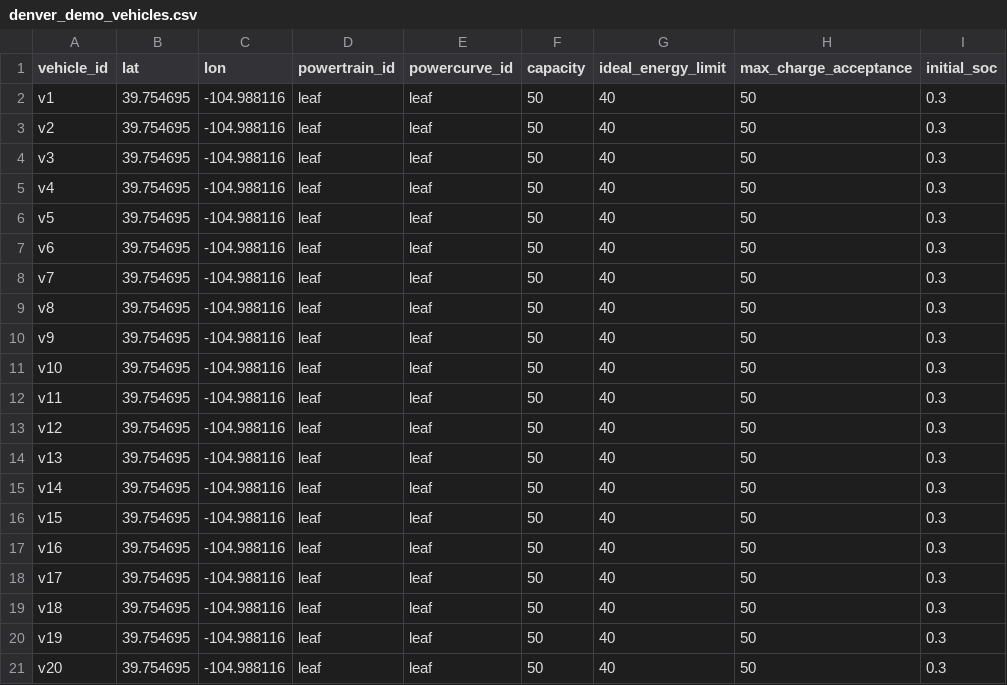
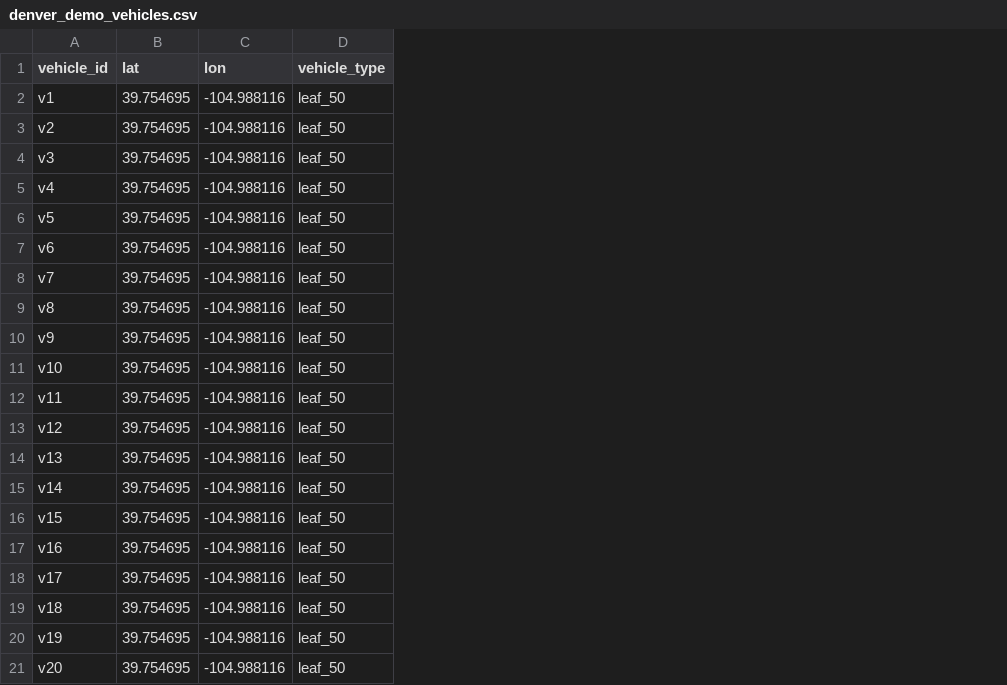
Before and after one commit to NREL/hive, a CSV file: hive/resources/vehicles/denver_demo_vehicles.csv, drawn as a sheet; removed rows and columns are numbered as before the commit, all else as after; the diff names each change by its address in the sheet, - before the commit and + after, or states it on an @@ line.

Commit message:
created builder assets for VehicleType lookup table

```diff
--- a/hive/resources/vehicles/denver_demo_vehicles.csv
+++ b/hive/resources/vehicles/denver_demo_vehicles.csv
-column D (powertrain_id), rows 2-21: all leaf
-column E (powercurve_id), rows 2-21: all leaf
-column F (capacity), rows 2-21: all 50
-column G (ideal_energy_limit), rows 2-21: all 40
-column H (max_charge_acceptance), rows 2-21: all 50
-column I (initial_soc), rows 2-21: all 0.3
+column D (vehicle_type), rows 2-21: all leaf_50
```
Also changed, not shown: 8 other files.
